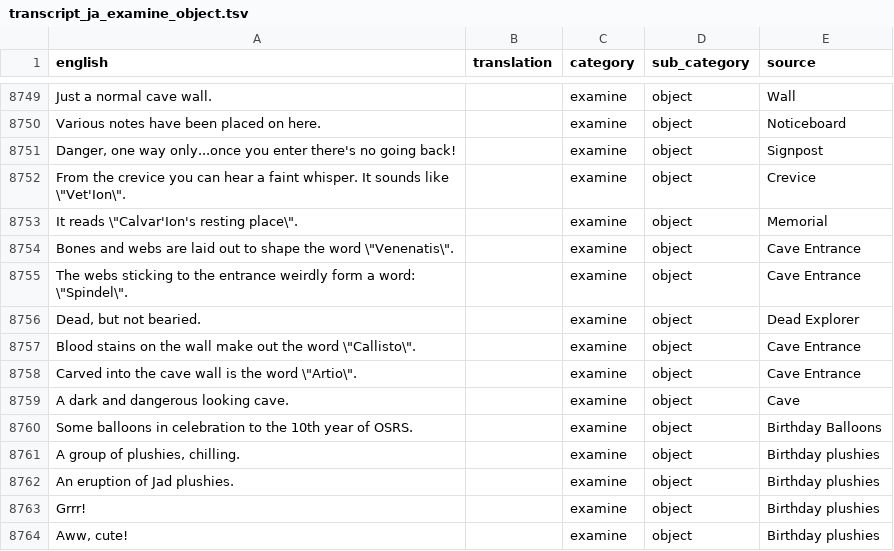
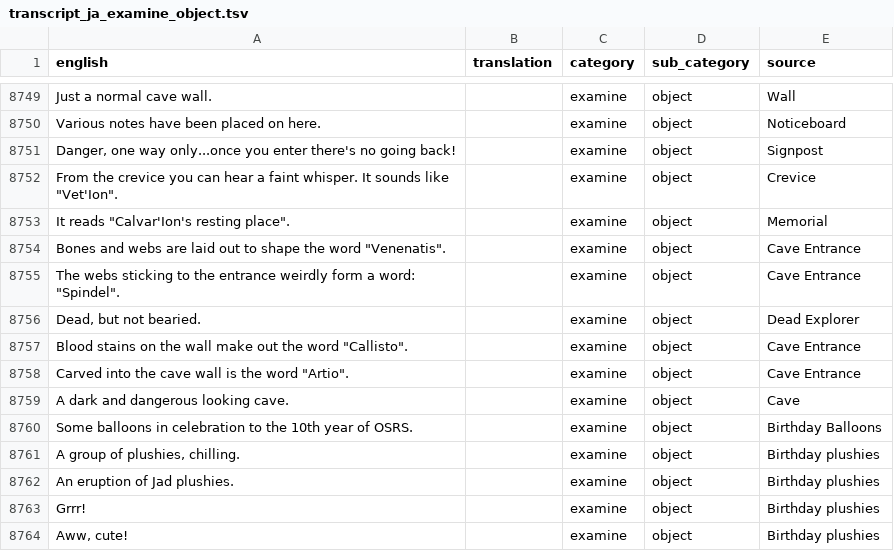
Before and after one commit to YS-jack/Runelingual-Transcripts, a TSV file: draft/ja/transcript_ja_examine_object.tsv, drawn as a sheet; only a part is shown, gaps mark what is left out.

```diff
--- a/draft/ja/transcript_ja_examine_object.tsv
+++ b/draft/ja/transcript_ja_examine_object.tsv
@@ -8751,9 +8751,9 @@ Various notes have been placed on here.		examine	object	Noticeboard
 Danger, one way only...once you enter there's no going back!		examine	object	Signpost
-From the crevice you can hear a faint whisper. It sounds like \"Vet'Ion\".		examine	object	Crevice
-It reads \"Calvar'Ion's resting place\".		examine	object	Memorial
-Bones and webs are laid out to shape the word \"Venenatis\".		examine	object	Cave Entrance
-The webs sticking to the entrance weirdly form a word: \"Spindel\".		examine	object	Cave Entrance
+From the crevice you can hear a faint whisper. It sounds like "Vet'Ion".		examine	object	Crevice
+It reads "Calvar'Ion's resting place".		examine	object	Memorial
+Bones and webs are laid out to shape the word "Venenatis".		examine	object	Cave Entrance
+The webs sticking to the entrance weirdly form a word: "Spindel".		examine	object	Cave Entrance
 Dead, but not bearied.		examine	object	Dead Explorer
-Blood stains on the wall make out the word \"Callisto\".		examine	object	Cave Entrance
-Carved into the cave wall is the word \"Artio\".		examine	object	Cave Entrance
+Blood stains on the wall make out the word "Callisto".		examine	object	Cave Entrance
+Carved into the cave wall is the word "Artio".		examine	object	Cave Entrance
 A dark and dangerous looking cave.		examine	object	Cave
```
Also changed, not shown: draft/ja/transcript_ja_examine_item.tsv, draft/ja/transcript_ja_interface.tsv, 4 other files.
